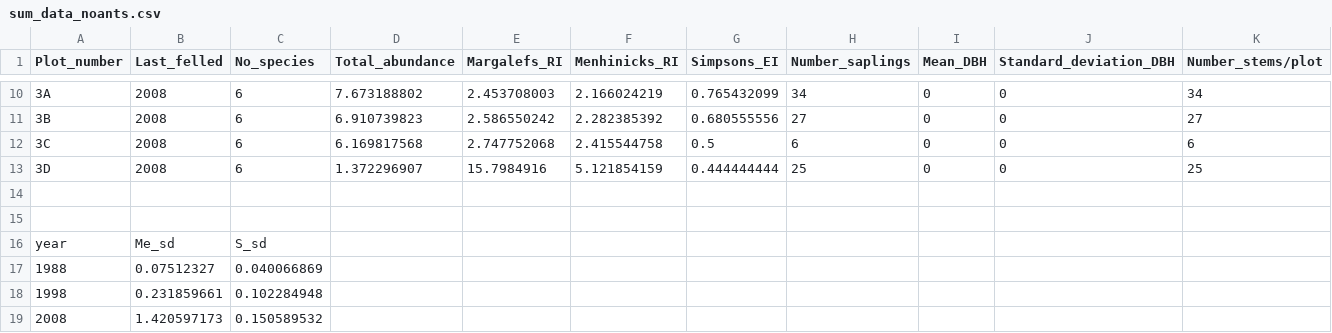
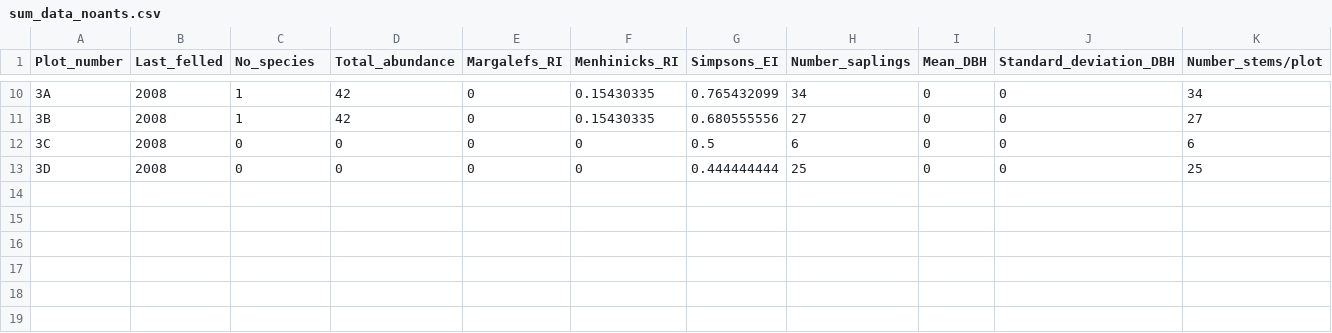
Before and after one commit to lcbarraclough/undergrad_dissertation, a CSV file: sum_data_noants.csv, drawn as a sheet; only a part is shown, gaps mark what is left out; the diff covers the shown part only.

```diff
--- a/sum_data_noants.csv
+++ b/sum_data_noants.csv
@@ -10,10 +10,4 @@ Plot_number,Last_felled,No_species,Total_abundance,Margalefs_RI,Menhinicks_RI,Si
-3A,2008,6,7.673188802,2.453708003,2.166024219,0.765432099,34,0,0,34
-3B,2008,6,6.910739823,2.586550242,2.282385392,0.680555556,27,0,0,27
-3C,2008,6,6.169817568,2.747752068,2.415544758,0.5,6,0,0,6
-3D,2008,6,1.372296907,15.7984916,5.121854159,0.444444444,25,0,0,25
-,,,,,,,,,,
-,,,,,,,,,,
-year,Me_sd,S_sd,,,,,,,,
-1988,0.07512327,0.040066869,,,,,,,,
-1998,0.231859661,0.102284948,,,,,,,,
-2008,1.420597173,0.150589532,,,,,,,,
+3A,2008,1,42,0,0.15430335,0.765432099,34,0,0,34
+3B,2008,1,42,0,0.15430335,0.680555556,27,0,0,27
+3C,2008,0,0,0,0,0.5,6,0,0,6
+3D,2008,0,0,0,0,0.444444444,25,0,0,25
```
Also changed, not shown: 32 edited cells elsewhere in this file, 7 other files.
